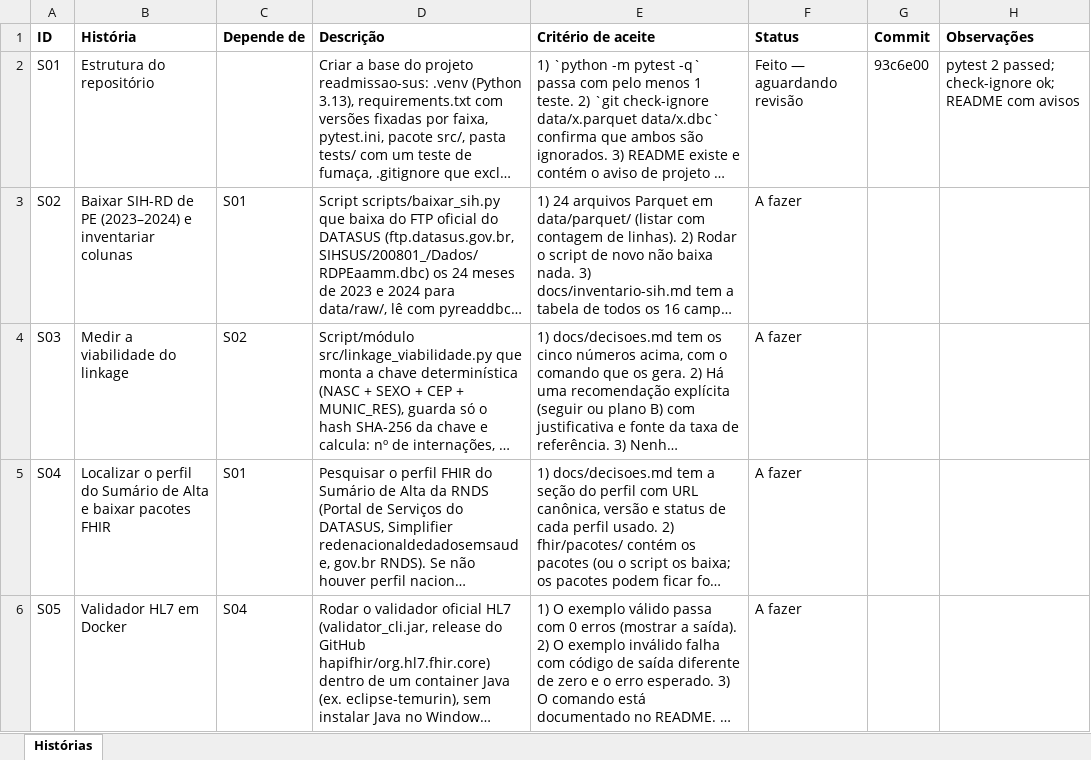
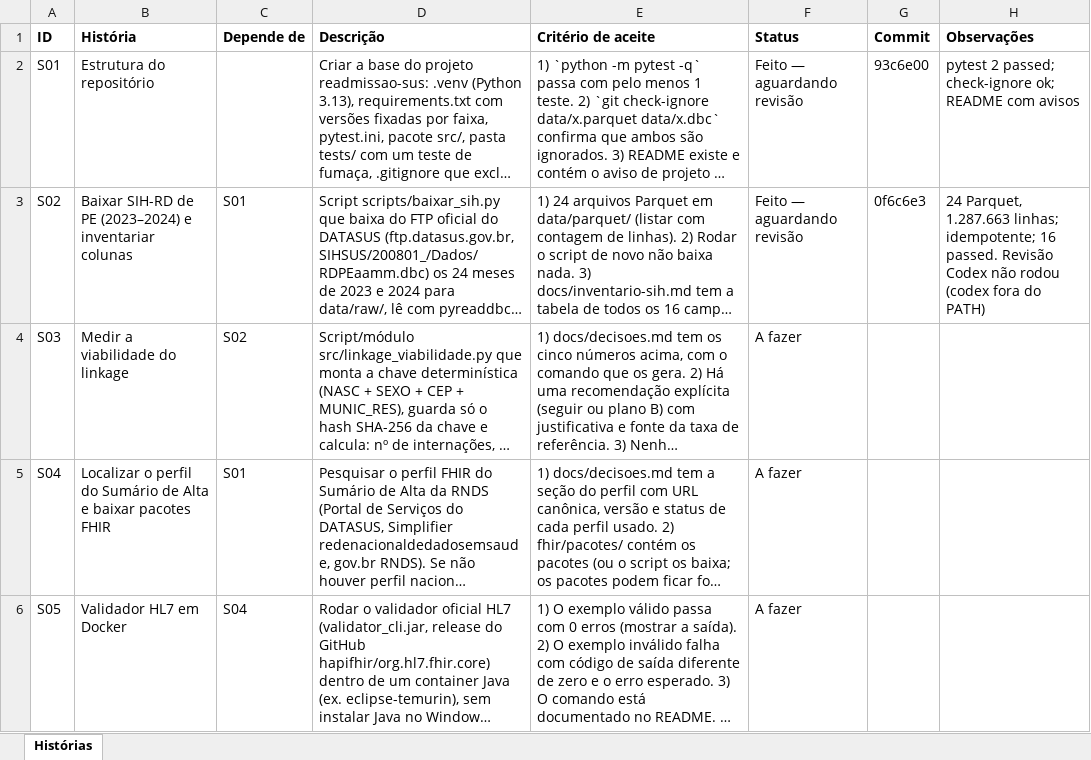
Before and after one commit to P4d1lh4/readmissao-sus, an Excel workbook: docs/acompanhamento.xlsx, sheet Histórias, drawn as a sheet; only a part is shown; long unchanged cells end in …; values as stored, in another font and other column widths than the file's, no borders; the diff names each change by its address in the sheet, - before the commit and + after, or states it on an @@ line.

Commit message:
chore: atualiza plano (S02)

```diff
--- a/docs/acompanhamento.xlsx (sheet Histórias)
+++ b/docs/acompanhamento.xlsx (sheet Histórias)
-F3 (Status): A fazer
+F3 (Status): Feito — aguardando revisão
-G3 (Commit): (empty)
+G3 (Commit): 0f6c6e3
-H3 (Observações): (empty)
+H3 (Observações): 24 Parquet, 1.287.663 linhas; idempotente; 16 passed. Revisão Codex não rodou (codex fora do PATH)
```
